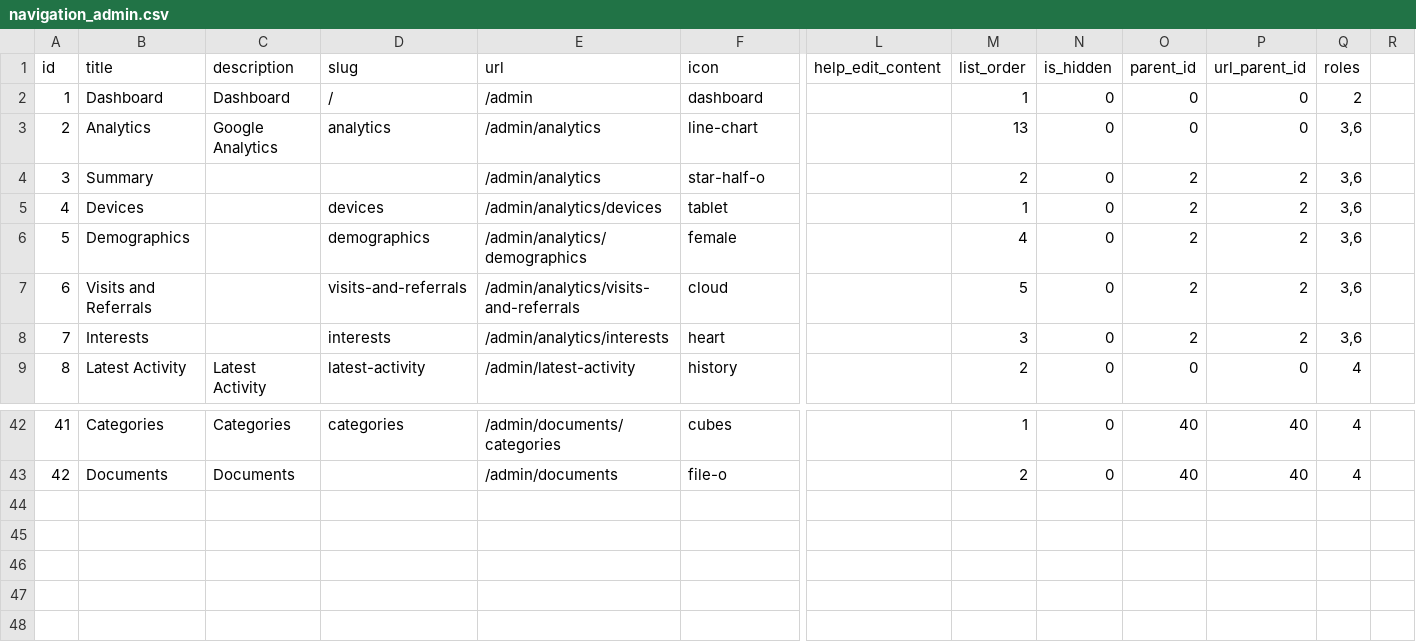
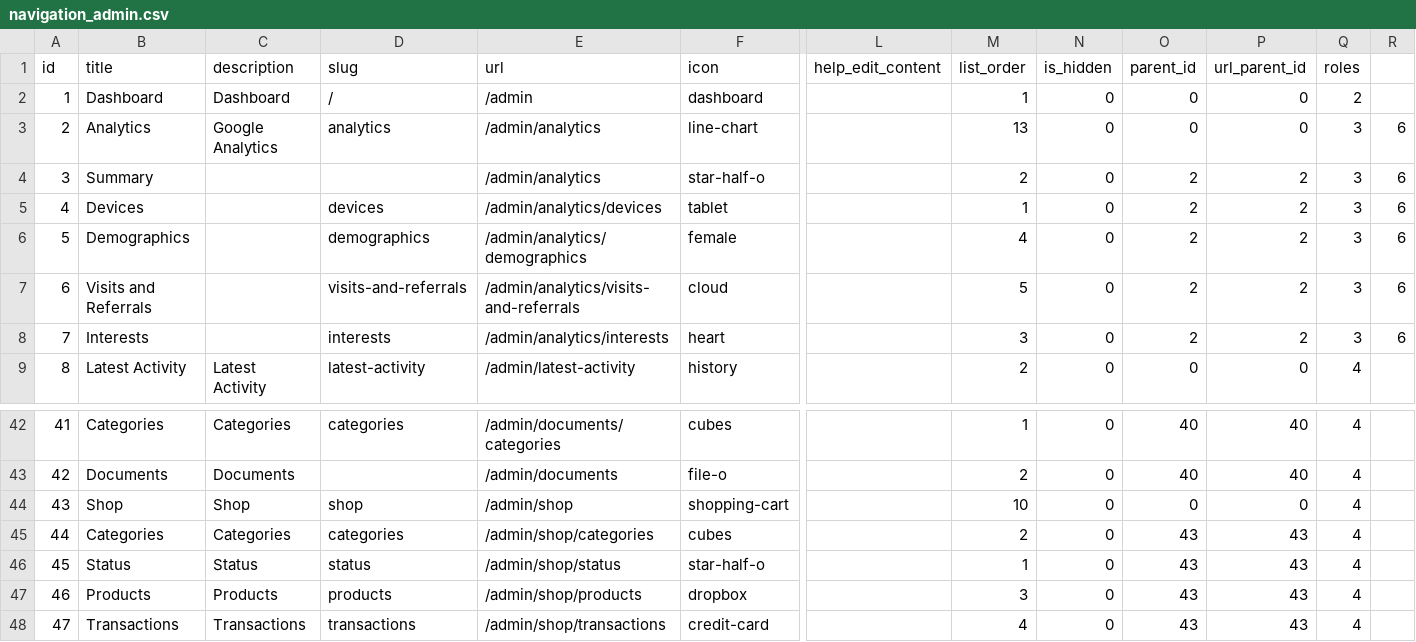
Before and after one commit to Gouldian0120/tictok, a CSV file: database/seeds/csv/navigation_admin.csv, drawn as a sheet; only a part is shown, gaps mark what is left out; rows hold the shown columns only; the diff names each change by its address in the sheet, - before the commit and + after, or states it on an @@ line.

Commit message:
Add Shop navigatoin_admin.csv

```diff
--- a/database/seeds/csv/navigation_admin.csv
+++ b/database/seeds/csv/navigation_admin.csv
-Q3:Q8 (roles): 3,6
+Q3:Q8 (roles): 3
-R3:R8: (empty)
+R3:R8: 6
+row 44: 43 | Shop | Shop | shop | /admin/shop | shopping-cart |  | 10 | 0 | 0 | 0 | 4
+row 45: 44 | Categories | Categories | categories | /admin/shop/categories | cubes |  | 2 | 0 | 43 | 43 | 4
+row 46: 45 | Status | Status | status | /admin/shop/status | star-half-o |  | 1 | 0 | 43 | 43 | 4
+row 47: 46 | Products | Products | products | /admin/shop/products | dropbox |  | 3 | 0 | 43 | 43 | 4
+row 48: 47 | Transactions | Transactions | transactions | /admin/shop/transactions | credit-card |  | 4 | 0 | 43 | 43 | 4
```
